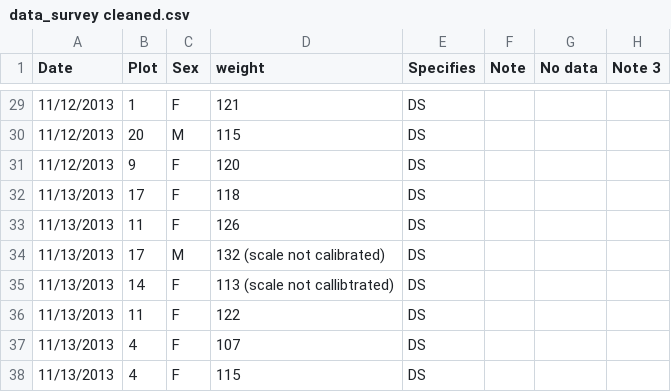
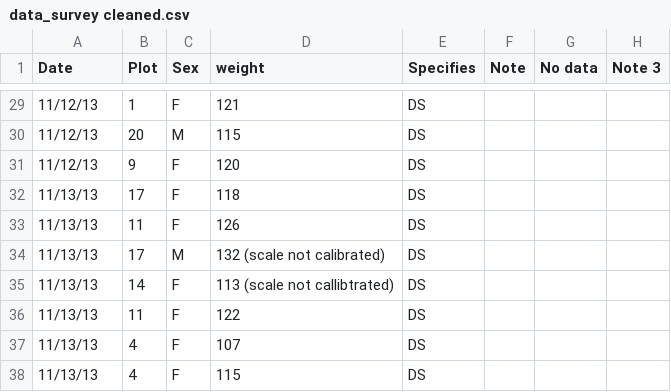
Before and after one commit to ppklee306/survey_data, a CSV file: data_survey cleaned.csv, drawn as a sheet; only a part is shown, gaps mark what is left out; the diff covers the shown part only.

```diff
--- a/data_survey cleaned.csv
+++ b/data_survey cleaned.csv
@@ -29,10 +29,10 @@ Date,Plot ,Sex,weight,Specifies,Note,No data, Note 3
-11/12/2013,1,F,121,DS,,,
-11/12/2013,20,M,115,DS,,,
-11/12/2013,9,F,120,DS,,,
-11/13/2013,17,F,118,DS,,,
-11/13/2013,11,F,126,DS,,,
-11/13/2013,17,M,132 (scale not calibrated),DS,,,
-11/13/2013,14,F,113 (scale not callibtrated),DS,,,
-11/13/2013,11,F,122,DS,,,
-11/13/2013,4,F,107,DS,,,
-11/13/2013,4,F,115,DS,,,
+11/12/13,1,F,121,DS,,,
+11/12/13,20,M,115,DS,,,
+11/12/13,9,F,120,DS,,,
+11/13/13,17,F,118,DS,,,
+11/13/13,11,F,126,DS,,,
+11/13/13,17,M,132 (scale not calibrated),DS,,,
+11/13/13,14,F,113 (scale not callibtrated),DS,,,
+11/13/13,11,F,122,DS,,,
+11/13/13,4,F,107,DS,,,
+11/13/13,4,F,115,DS,,,
```
Also changed, not shown: 28 edited cells elsewhere in this file.
